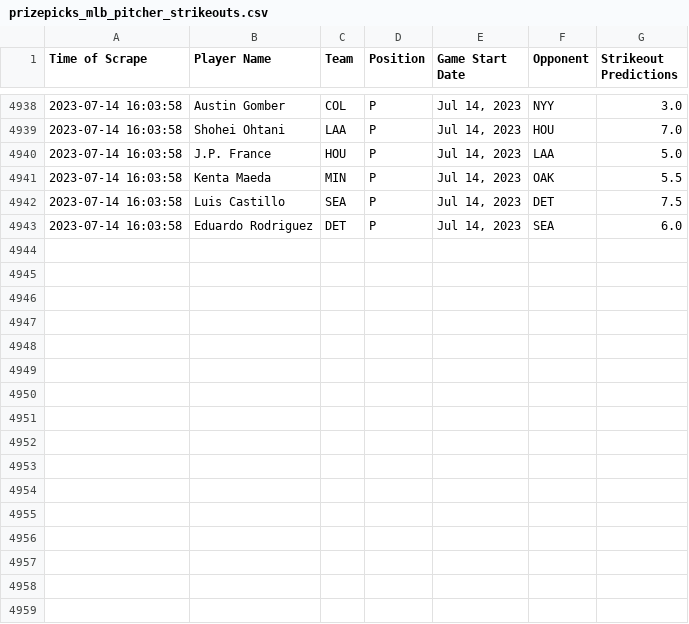
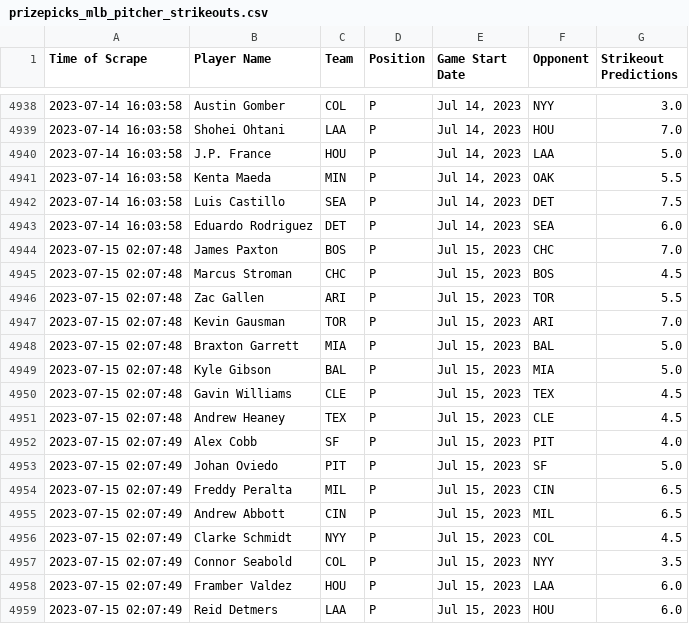
Before and after one commit to itsDarianNgo/prizepicks-strikeouts-scraper, a CSV file: data/prizepicks_mlb_pitcher_strikeouts.csv, drawn as a sheet; only a part is shown, gaps mark what is left out.

Commit message:
Update data

```diff
--- a/data/prizepicks_mlb_pitcher_strikeouts.csv
+++ b/data/prizepicks_mlb_pitcher_strikeouts.csv
@@ -4943 +4943,17 @@ Time of Scrape,Player Name,Team,Position,Game Start Date,Opponent,Strikeout Pred
 2023-07-14 16:03:58,Eduardo Rodriguez,DET,P,"Jul 14, 2023",SEA,6.0
+2023-07-15 02:07:48,James Paxton,BOS,P,"Jul 15, 2023",CHC,7.0
+2023-07-15 02:07:48,Marcus Stroman,CHC,P,"Jul 15, 2023",BOS,4.5
+2023-07-15 02:07:48,Zac Gallen,ARI,P,"Jul 15, 2023",TOR,5.5
+2023-07-15 02:07:48,Kevin Gausman,TOR,P,"Jul 15, 2023",ARI,7.0
+2023-07-15 02:07:48,Braxton Garrett,MIA,P,"Jul 15, 2023",BAL,5.0
+2023-07-15 02:07:48,Kyle Gibson,BAL,P,"Jul 15, 2023",MIA,5.0
+2023-07-15 02:07:48,Gavin Williams,CLE,P,"Jul 15, 2023",TEX,4.5
+2023-07-15 02:07:48,Andrew Heaney,TEX,P,"Jul 15, 2023",CLE,4.5
+2023-07-15 02:07:49,Alex Cobb,SF,P,"Jul 15, 2023",PIT,4.0
+2023-07-15 02:07:49,Johan Oviedo,PIT,P,"Jul 15, 2023",SF,5.0
+2023-07-15 02:07:49,Freddy Peralta,MIL,P,"Jul 15, 2023",CIN,6.5
+2023-07-15 02:07:49,Andrew Abbott,CIN,P,"Jul 15, 2023",MIL,6.5
+2023-07-15 02:07:49,Clarke Schmidt,NYY,P,"Jul 15, 2023",COL,4.5
+2023-07-15 02:07:49,Connor Seabold,COL,P,"Jul 15, 2023",NYY,3.5
+2023-07-15 02:07:49,Framber Valdez,HOU,P,"Jul 15, 2023",LAA,6.0
+2023-07-15 02:07:49,Reid Detmers,LAA,P,"Jul 15, 2023",HOU,6.0
```
